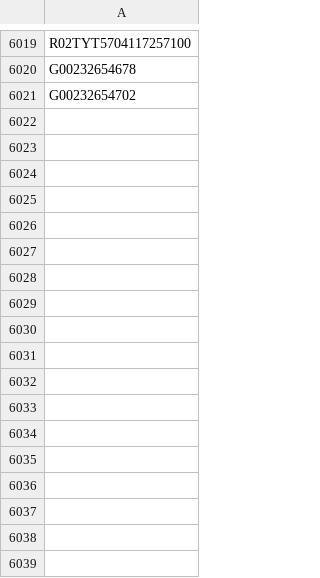
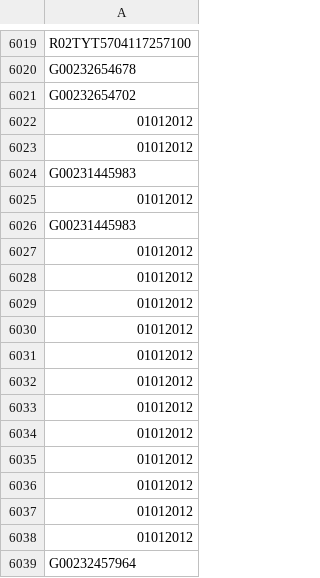
Before and after one commit to gnosis-xian/identify_express_via_waybillno, a CSV file: data_set/yuantong.csv, drawn as a sheet; only a part is shown, gaps mark what is left out.

Commit message:
update data sets.

```diff
--- a/data_set/yuantong.csv
+++ b/data_set/yuantong.csv
@@ -6021 +6021,19 @@ G00232654678
 G00232654702
+01012012
+01012012
+G00231445983
+01012012
+G00231445983
+01012012
+01012012
+01012012
+01012012
+01012012
+01012012
+01012012
+01012012
+01012012
+01012012
+01012012
+01012012
+G00232457964
```
Also changed, not shown: data_set/yunda.csv.
